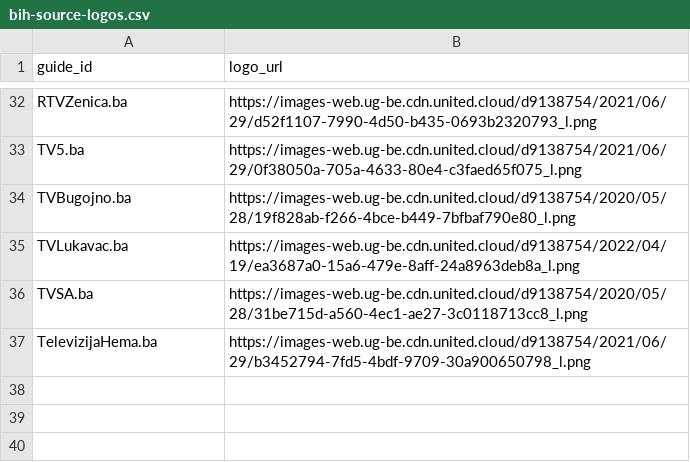
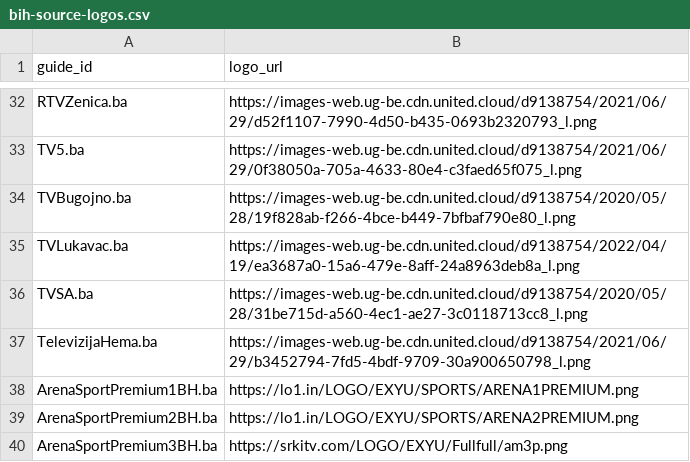
Before and after one commit to CryptoArch65/my-epg, a CSV file: config/bih-source-logos.csv, drawn as a sheet; only a part is shown, gaps mark what is left out.

Commit message:
Use direct Arena Premium logo URLs for BH EPG channels

```diff
--- a/config/bih-source-logos.csv
+++ b/config/bih-source-logos.csv
@@ -37 +37,4 @@ TVSA.ba,https://images-web.ug-be.cdn.united.cloud/d9138754/2020/05/28/31be715d-a
 TelevizijaHema.ba,https://images-web.ug-be.cdn.united.cloud/d9138754/2021/06/29/b3452794-7fd5-4bdf-9709-30a900650798_l.png
+ArenaSportPremium1BH.ba,https://lo1.in/LOGO/EXYU/SPORTS/ARENA1PREMIUM.png
+ArenaSportPremium2BH.ba,https://lo1.in/LOGO/EXYU/SPORTS/ARENA2PREMIUM.png
+ArenaSportPremium3BH.ba,https://srkitv.com/LOGO/EXYU/Fullfull/am3p.png
```
